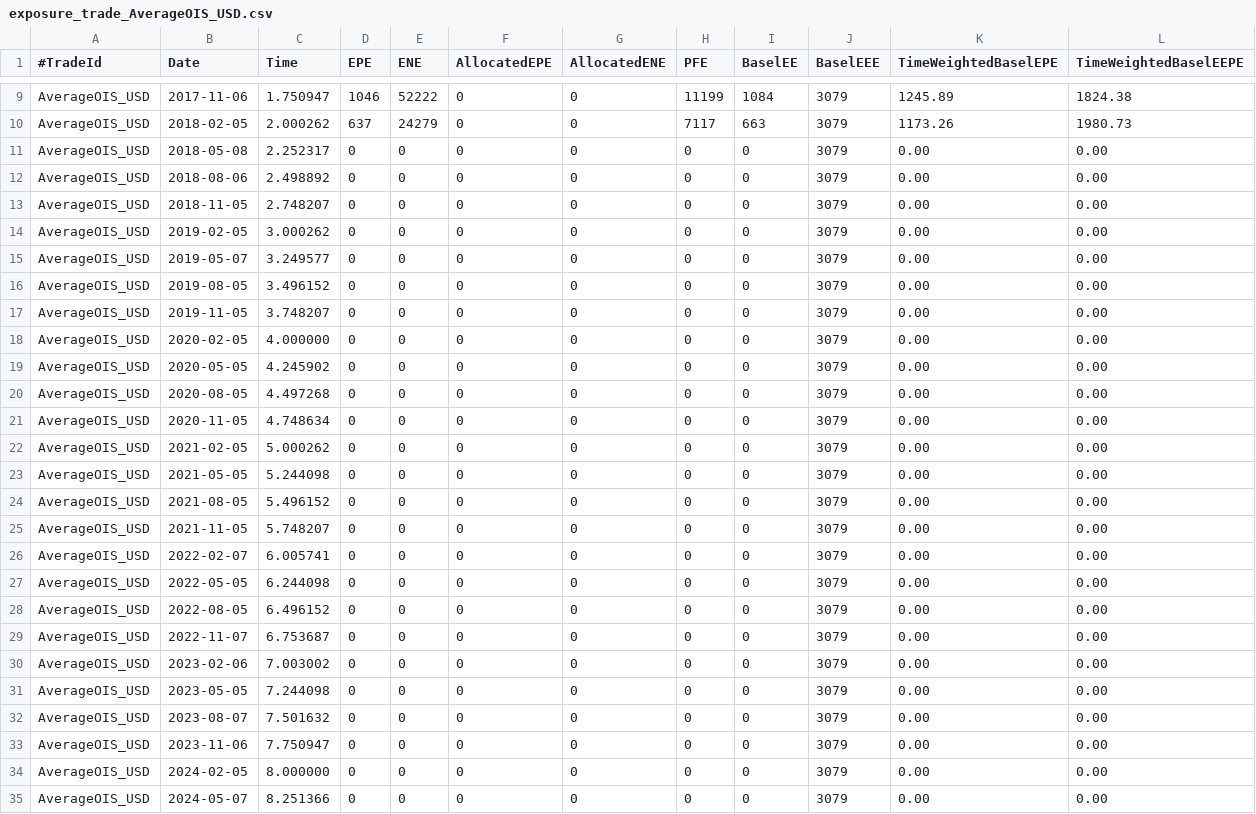
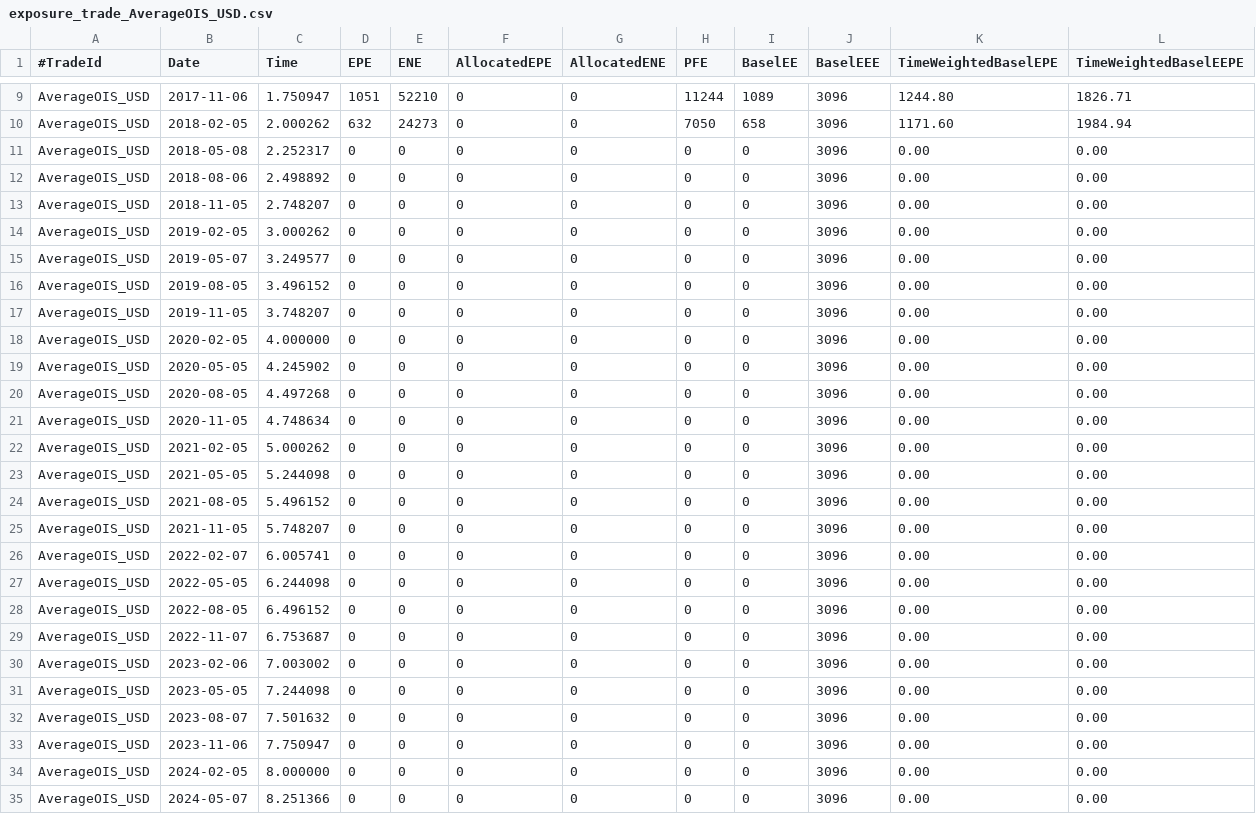
Before and after one commit to OpenSourceRisk/Engine, a CSV file: Examples/AmericanMonteCarlo/ExpectedOutput/amc/exposure_trade_AverageOIS_USD.csv, drawn as a sheet; only a part is shown, gaps mark what is left out; the diff covers the shown part only; the diff names each change by its address in the sheet, - before the commit and + after, or states it on an @@ line.

```diff
--- a/Examples/AmericanMonteCarlo/ExpectedOutput/amc/exposure_trade_AverageOIS_USD.csv
+++ b/Examples/AmericanMonteCarlo/ExpectedOutput/amc/exposure_trade_AverageOIS_USD.csv
-D9 (EPE): 1046
+D9 (EPE): 1051
-E9 (ENE): 52222
+E9 (ENE): 52210
-H9 (PFE): 11199
+H9 (PFE): 11244
-I9 (BaselEE): 1084
+I9 (BaselEE): 1089
-J9:J35 (BaselEEE): 3079
+J9:J35 (BaselEEE): 3096
-K9 (TimeWeightedBaselEPE): 1245.89
+K9 (TimeWeightedBaselEPE): 1244.80
-L9 (TimeWeightedBaselEEPE): 1824.38
+L9 (TimeWeightedBaselEEPE): 1826.71
-D10 (EPE): 637
+D10 (EPE): 632
-E10 (ENE): 24279
+E10 (ENE): 24273
-H10 (PFE): 7117
+H10 (PFE): 7050
-I10 (BaselEE): 663
+I10 (BaselEE): 658
-K10 (TimeWeightedBaselEPE): 1173.26
+K10 (TimeWeightedBaselEPE): 1171.60
-L10 (TimeWeightedBaselEEPE): 1980.73
+L10 (TimeWeightedBaselEEPE): 1984.94
```
Also changed, not shown: 85 edited cells elsewhere in this file, Examples/AmericanMonteCarlo/ExpectedOutput/amc/exposure_trade_Composite.csv.
